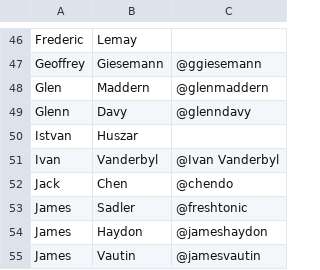
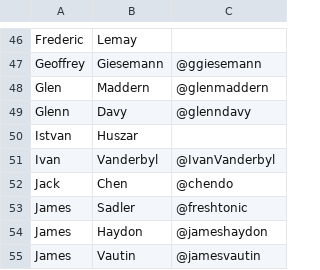
Before and after one commit to sj26/railscamp_attendees, a CSV file: rcx.csv, drawn as a sheet; only a part is shown, gaps mark what is left out.

Commit message:
Remove whitespace in twitter handle

```diff
--- a/rcx.csv
+++ b/rcx.csv
@@ -50,3 +50,3 @@ Glenn,Davy,@glenndavy
 Istvan,Huszar,
-Ivan,Vanderbyl,@Ivan Vanderbyl
+Ivan,Vanderbyl,@IvanVanderbyl
 Jack,Chen,@chendo
```
